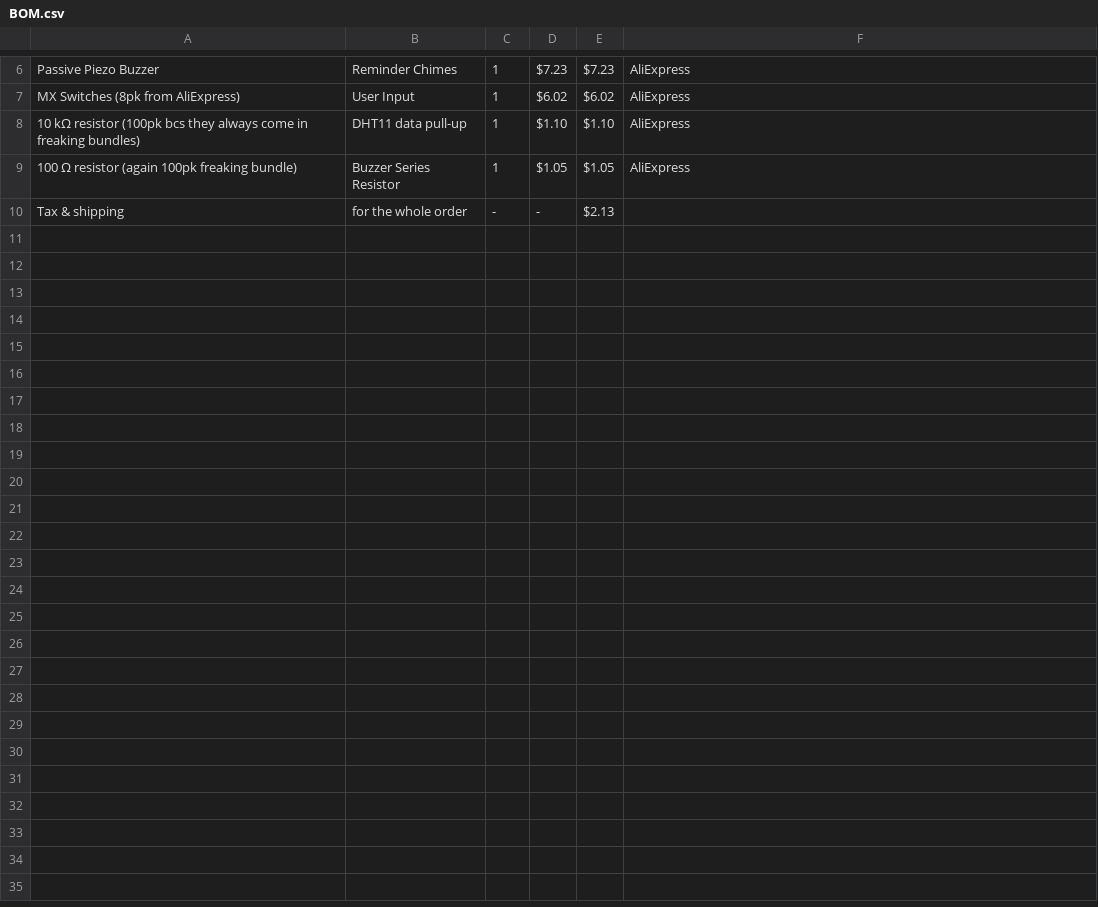
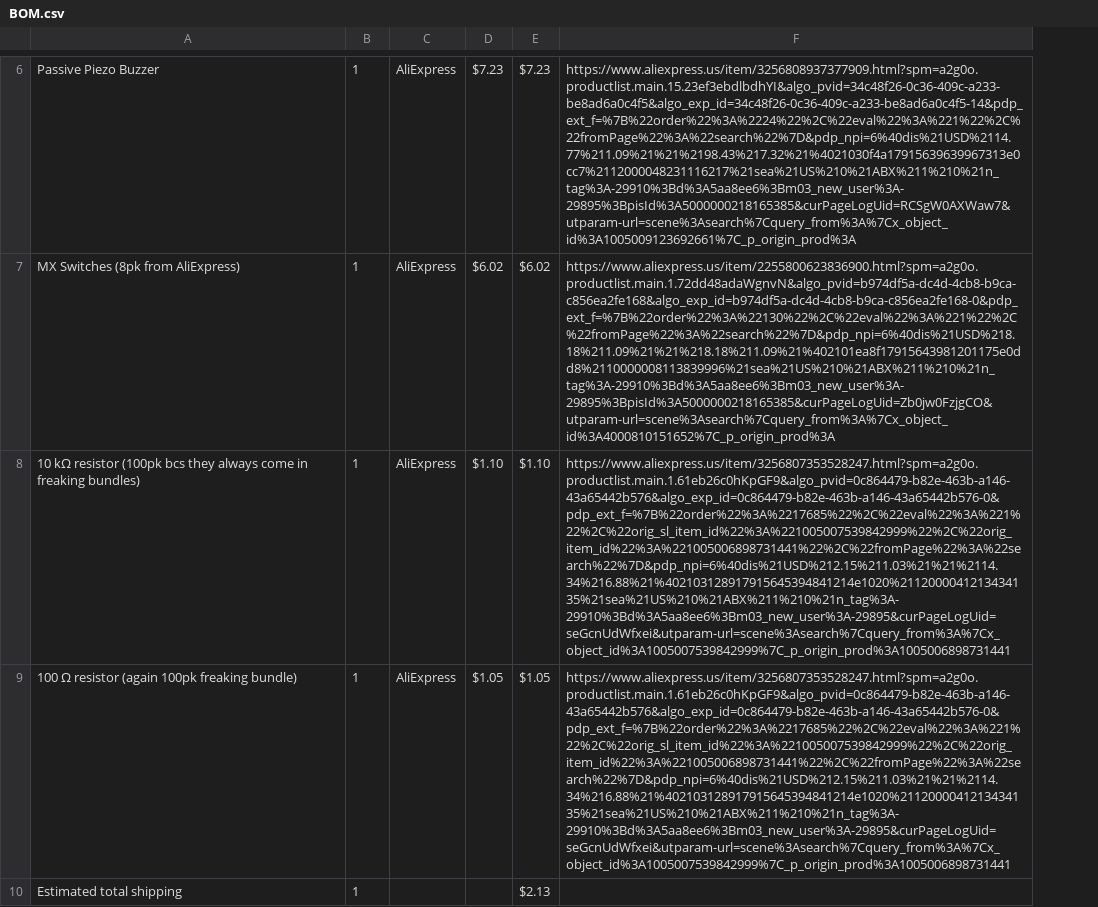
Before and after one commit to BuildNCode1/Half-Life-Week-1-PCB, a CSV file: BOM.csv, drawn as a sheet; only a part is shown, gaps mark what is left out; removed rows and columns are numbered as before the commit, all else as after; the diff covers the shown part only; the diff names each change by its address in the sheet, - before the commit and + after, or states it on an @@ line.

```diff
--- a/BOM.csv
+++ b/BOM.csv
-column B, rows 6-9: Reminder Chimes | User Input | DHT11 data pull-up | Buzzer Series Resistor
+column C, rows 6-9: all AliExpress
-F6: AliExpress
+F6: https://www.aliexpress.us/item/3256808937377909.html?spm=a2g0o.productlist.main.15.23ef3ebdlbdhYI&algo_pvid=34c48f26-0c36-409c-a233-be8ad6a0c4f5&algo_exp_id=34c48f26-0c36-409c-a233-be8ad6a0c4f5-14&pdp_ext_f=%7B%22order%22%3A%2224%22%2C%22eval%22%3A%221%22%2C%22fromPage%22%3A%22search%22%7D&pdp_npi=6%40dis%21USD%2114.77%211.09%21%21%2198.43%217.32%21%4021030f4a17915639639967313e0cc7%2112000048231116217%21sea%21US%210%21ABX%211%210%21n_tag%3A-29910%3Bd%3A5aa8ee6%3Bm03_new_user%3A-29895%3BpisId%3A5000000218165385&curPageLogUid=RCSgW0AXWaw7&utparam-url=scene%3Asearch%7Cquery_from%3A%7Cx_object_id%3A1005009123692661%7C_p_origin_prod%3A
-F7: AliExpress
+F7: https://www.aliexpress.us/item/2255800623836900.html?spm=a2g0o.productlist.main.1.72dd48adaWgnvN&algo_pvid=b974df5a-dc4d-4cb8-b9ca-c856ea2fe168&algo_exp_id=b974df5a-dc4d-4cb8-b9ca-c856ea2fe168-0&pdp_ext_f=%7B%22order%22%3A%22130%22%2C%22eval%22%3A%221%22%2C%22fromPage%22%3A%22search%22%7D&pdp_npi=6%40dis%21USD%218.18%211.09%21%21%218.18%211.09%21%402101ea8f17915643981201175e0dd8%2110000008113839996%21sea%21US%210%21ABX%211%210%21n_tag%3A-29910%3Bd%3A5aa8ee6%3Bm03_new_user%3A-29895%3BpisId%3A5000000218165385&curPageLogUid=Zb0jw0FzjgCO&utparam-url=scene%3Asearch%7Cquery_from%3A%7Cx_object_id%3A4000810151652%7C_p_origin_prod%3A
-F8:F9: AliExpress
+F8:F9: https://www.aliexpress.us/item/3256807353528247.html?spm=a2g0o.productlist.main.1.61eb26c0hKpGF9&algo_pvid=0c864479-b82e-463b-a146-43a65442b576&algo_exp_id=0c864479-b82e-463b-a146-43a65442b576-0&pdp_ext_f=%7B%22order%22%3A%2217685%22%2C%22eval%22%3A%221%22%2C%22orig_sl_item_id%22%3A%221005007539842999%22%2C%22orig_item_id%22%3A%221005006898731441%22%2C%22fromPage%22%3A%22search%22%7D&pdp_npi=6%40dis%21USD%212.15%211.03%21%21%2114.34%216.88%21%402103128917915645394841214e1020%2112000041213434135%21sea%21US%210%21ABX%211%210%21n_tag%3A-29910%3Bd%3A5aa8ee6%3Bm03_new_user%3A-29895&curPageLogUid=seGcnUdWfxei&utparam-url=scene%3Asearch%7Cquery_from%3A%7Cx_object_id%3A1005007539842999%7C_p_origin_prod%3A1005006898731441
-row 10: Tax & shipping | for the whole order | - | - | $2.13
+row 10: Estimated total shipping | 1 |  |  | $2.13
```
Also changed, not shown: 1 added row, 1 removed row and 5 edited cells elsewhere in this file, 2 other files.
